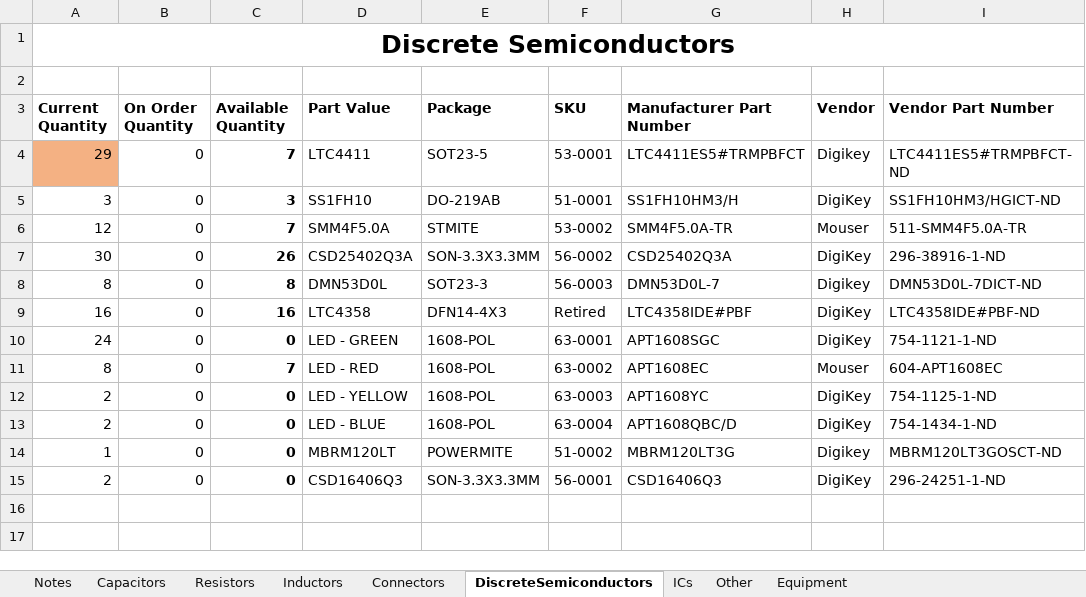
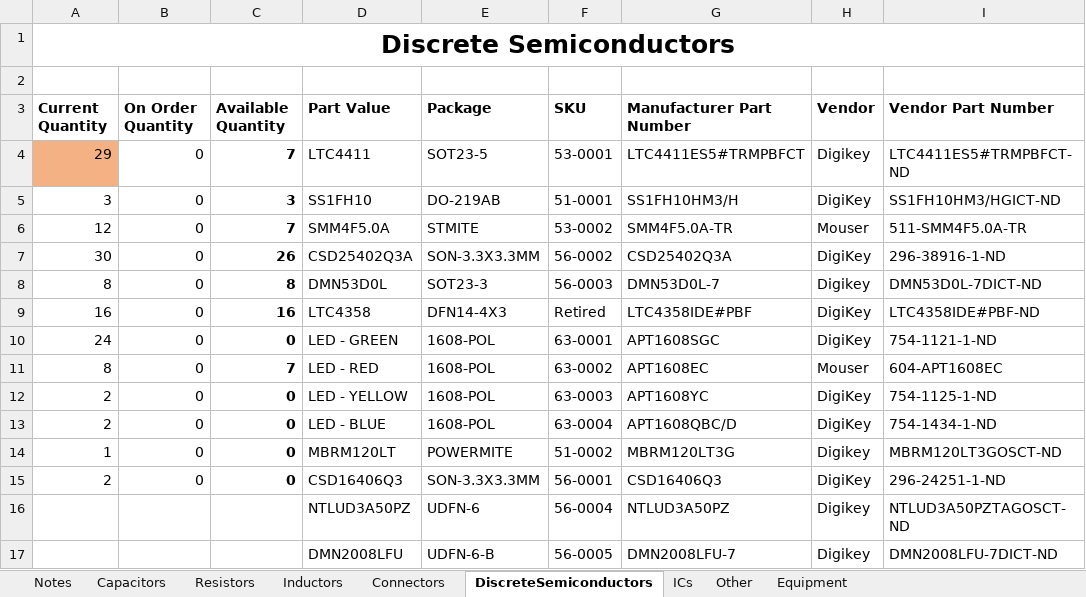
Before and after one commit to CougsInSpace/Resources, an Excel workbook: CougsInSpace-Inventory.xlsx, sheet DiscreteSemiconductors, drawn as a sheet; values as stored, in another font and other column widths than the file's, no borders; conditional formats not drawn; the diff names each change by its address in the sheet, - before the commit and + after, or states it on an @@ line.

```diff
--- a/CougsInSpace-Inventory.xlsx (sheet DiscreteSemiconductors)
+++ b/CougsInSpace-Inventory.xlsx (sheet DiscreteSemiconductors)
+row 16:  |  |  | NTLUD3A50PZ | UDFN-6 | 56-0004 | NTLUD3A50PZ | Digikey | NTLUD3A50PZTAGOSCT-ND
+row 17:  |  |  | DMN2008LFU | UDFN-6-B | 56-0005 | DMN2008LFU-7 | Digikey | DMN2008LFU-7DICT-ND
```
Also changed, not shown: sheet Resistors, 1 other file.
